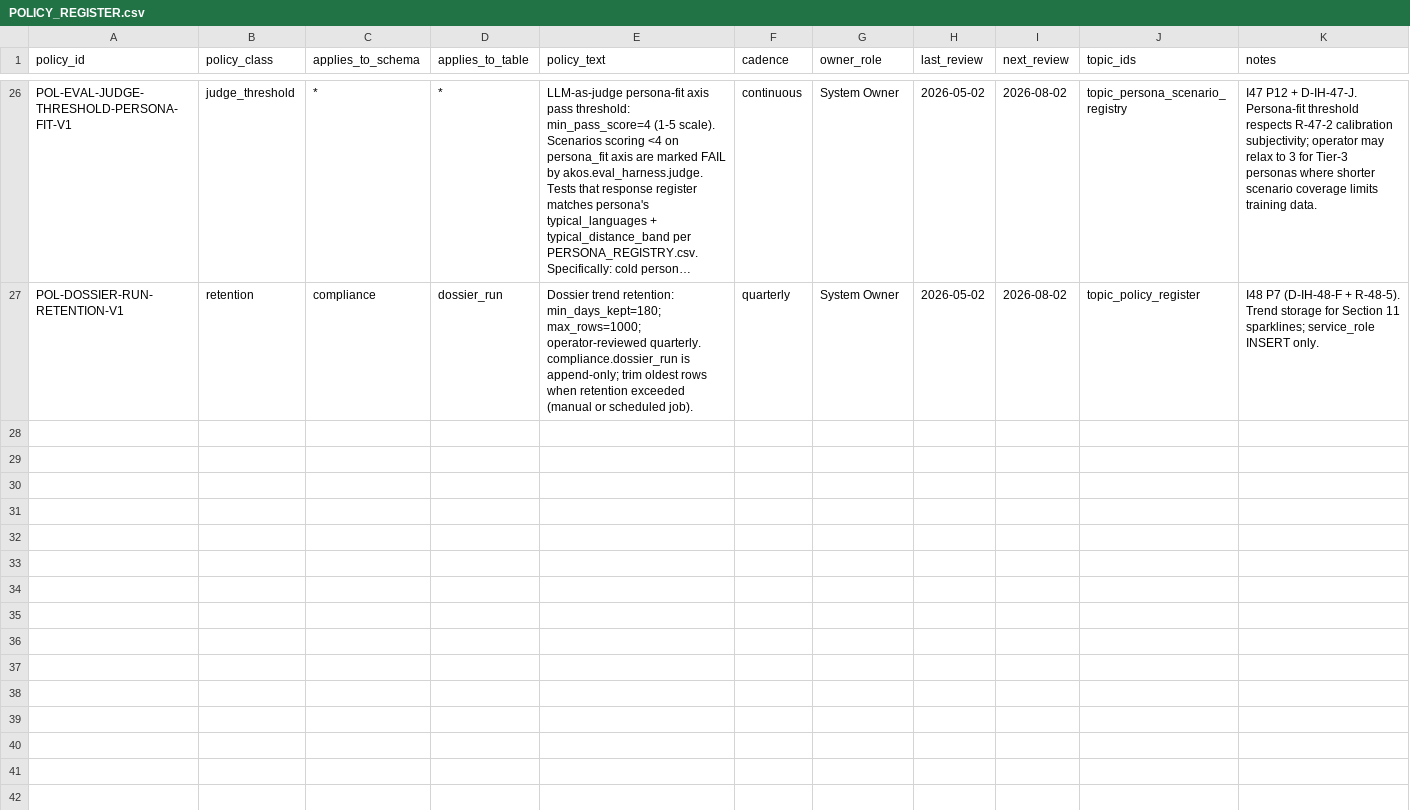
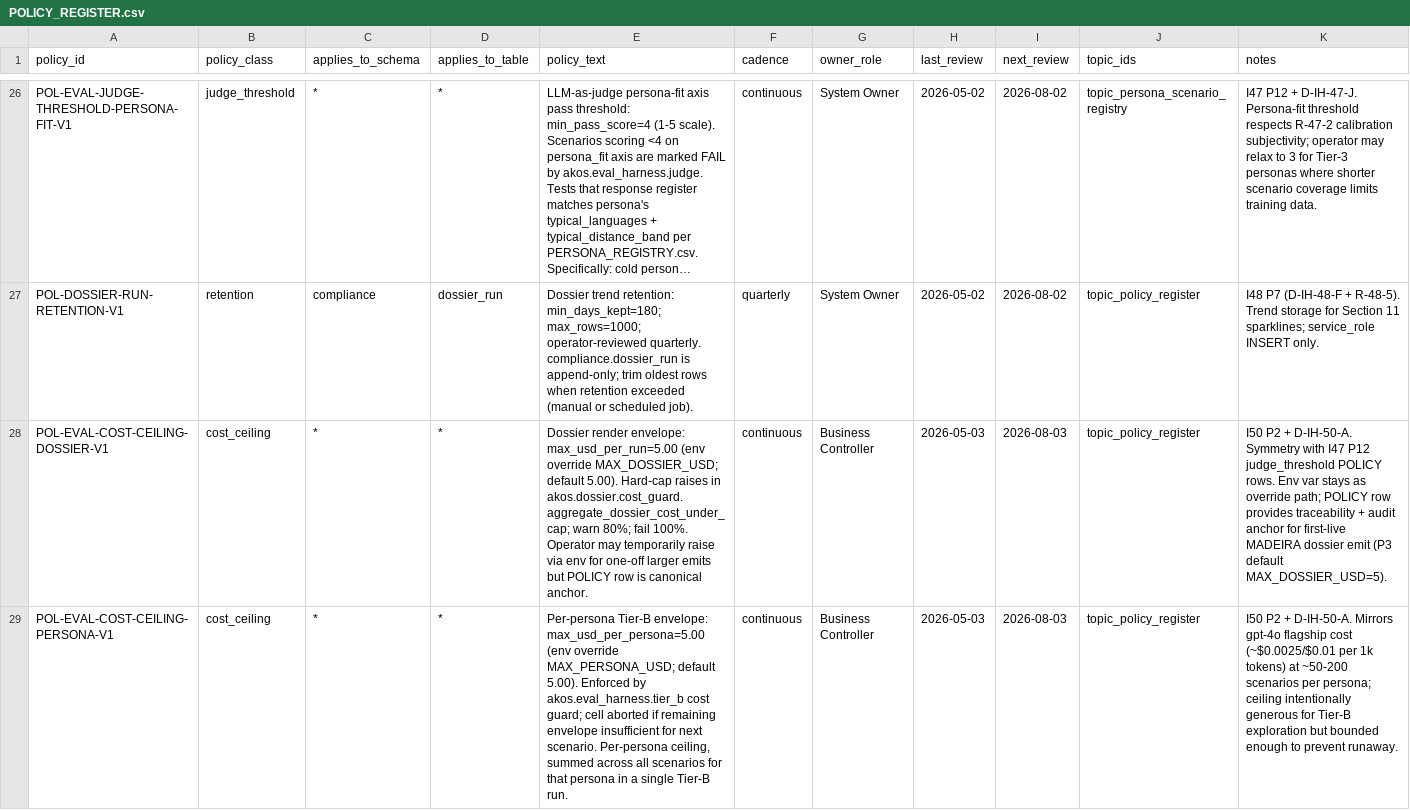
Before and after one commit to FraysaXII/openclaw-akos, a CSV file: docs/references/hlk/compliance/dimensions/POLICY_REGISTER.csv, drawn as a sheet; only a part is shown, gaps mark what is left out; long unchanged cells end in …; the diff covers the shown part only; the diff names each change by its address in the sheet, - before the commit and + after, or states it on an @@ line.

Commit message:
feat(i50): P2 - cost SSOT truth-up + cost-ceiling formalization
D-IH-50-A executed via default formalize path (G-50-1 closed). Three new
runtime-envelope POLICY rows shipped on POLICY_REGISTER.csv:

- POL-EVAL-COST-CEILING-DOSSIER-V1 (max_usd_per_run=5.00; anchors
  MAX_DOSSIER_USD env default; canonical for I50 P3 first-live MADEIRA
  dossier emit).
- POL-EVAL-COST-CEILING-PERSONA-V1 (max_usd_per_persona=5.00; anchors
  MAX_PERSONA_USD env default; per-persona Tier-B envelope).
- POL-EVAL-COST-CEILING-JUDGE-V1 (max_usd_per_scenario=0.01; anchors
  --judge-cost-cap CLI default; pre-sized for I52 multi-judge consensus).

cost_ceiling policy_class was already in akos/hlk_policy_register_csv.py
(I45 P4 for skill-level ceilings); no code change needed to extend it
for runtime ceilings. Env vars + CLI flags retained as override paths;
POLICY rows are canonical SSOT for auditability + dossier traceability,
mirroring the I47 P12 judge_threshold pattern.

config/eval/model-prices.json refreshed for 2026-Q2:
- _last_reviewed bumped 2026-05-01 -> 2026-05-03
- _2026_q2_review_note documents the verification + GPT-4o legacy
  classification per OpenAI (superseded by gpt-5.x; pricing retained for
  historical cassette reproducibility)
- All 5 entries verified against published 2026-Q2 rates via web search
  (Anthropic Claude 3.5 Sonnet $3/M+$15/M; OpenAI gpt-4o $2.50/M+$10/M;
  OpenAI gpt-4o-mini $0.15/M+$0.60/M; ollama nomic-embed-text + the
  deterministic intent classifier remain $0/$0)
- No new entries added; multi-model judge roster expansion is I52/P1.

FINOPS counterparty alignment: N/A this cycle. FINOPS_COUNTERPARTY_REGISTER
.csv currently carries 2 placeholder rows only (no real Anthropic/OpenAI
vendor rows); aligning would require an operator-approved tranche which
is out of I50/P2 scope.

tests/test_model_prices.py shipped (18 tests, all PASS): file existence,
top-level keys, ISO date format, FinOps owner role, required per-model
fields, valid tier enum, non-negative prices, output >= input invariant,
cheap-tier strictly cheaper than flagship-tier, deterministic/local
zero-priced invariant, 2026-Q2 reference price hard-pin, review-note
presence. Locks in the truth-up against silent regressions (R-50-1).

validate_hlk.py: PASS overall; POLICY_REGISTER cost_ceiling count moved
5 -> 8; total POLICY rows 26 -> 29. No drift introduced.

Decision-log + phase report shipped under docs/wip/planning/
50-live-cycle-closure/.

```diff
--- a/docs/references/hlk/compliance/dimensions/POLICY_REGISTER.csv
+++ b/docs/references/hlk/compliance/dimensions/POLICY_REGISTER.csv
+row 28: POL-EVAL-COST-CEILING-DOSSIER-V1 | cost_ceiling | * | * | Dossier render envelope: max_usd_per_run=5.00 (env override MAX_DOSSIER_USD; default 5.00). Hard-cap raises in akos.dossier.cost_guard.aggregate_dossier_cost_under_cap; warn 80%; fail 100%. Operator may temporarily raise via env for one-off larger emits but POLICY row is canonical anchor. | continuous | Business Controller | 2026-05-03 | 2026-08-03 | topic_policy_register | I50 P2 + D-IH-50-A. Symmetry with I47 P12 judge_threshold POLICY rows. Env var stays as override path; POLICY row provides traceability + audit anchor for first-live MADEIRA dossier emit (P3 default MAX_DOSSIER_USD=5).
+row 29: POL-EVAL-COST-CEILING-PERSONA-V1 | cost_ceiling | * | * | Per-persona Tier-B envelope: max_usd_per_persona=5.00 (env override MAX_PERSONA_USD; default 5.00). Enforced by akos.eval_harness.tier_b cost guard; cell aborted if remaining envelope insufficient for next scenario. Per-persona ceiling, summed across all scenarios for that persona in a single Tier-B run. | continuous | Business Controller | 2026-05-03 | 2026-08-03 | topic_policy_register | I50 P2 + D-IH-50-A. Mirrors gpt-4o flagship cost (~$0.0025/$0.01 per 1k tokens) at ~50-200 scenarios per persona; ceiling intentionally generous for Tier-B exploration but bounded enough to prevent runaway.
```
Also changed, not shown: 1 added row elsewhere in this file, 4 other files.
